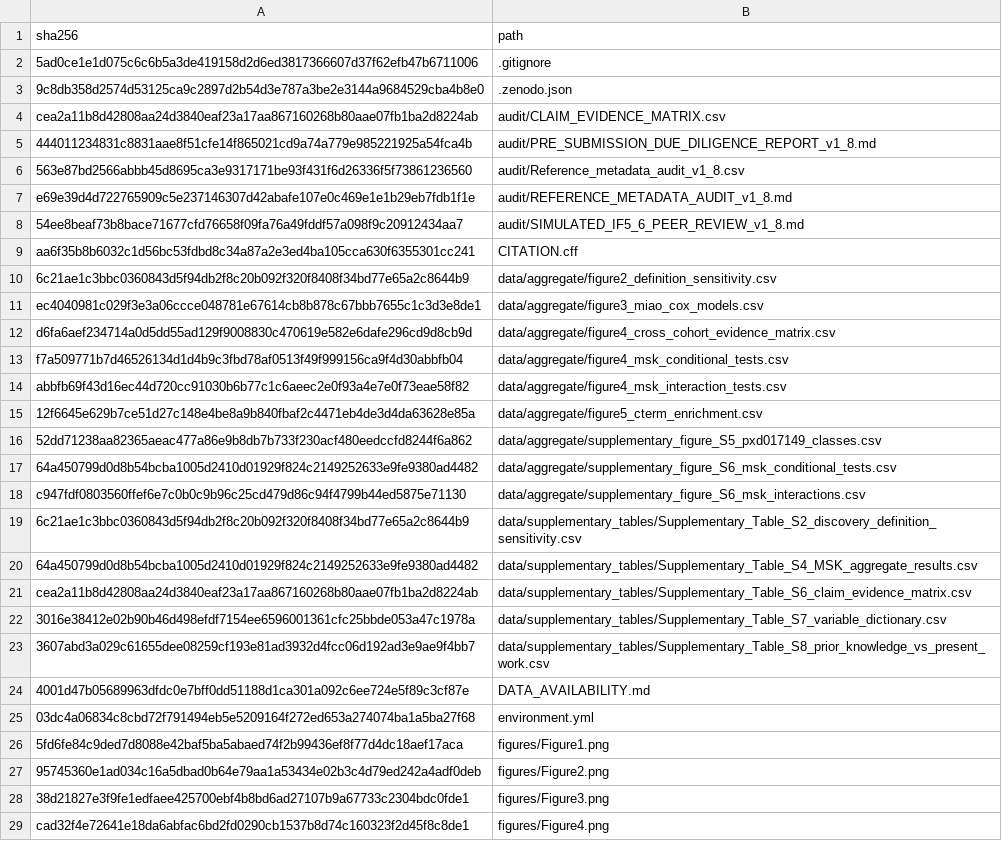
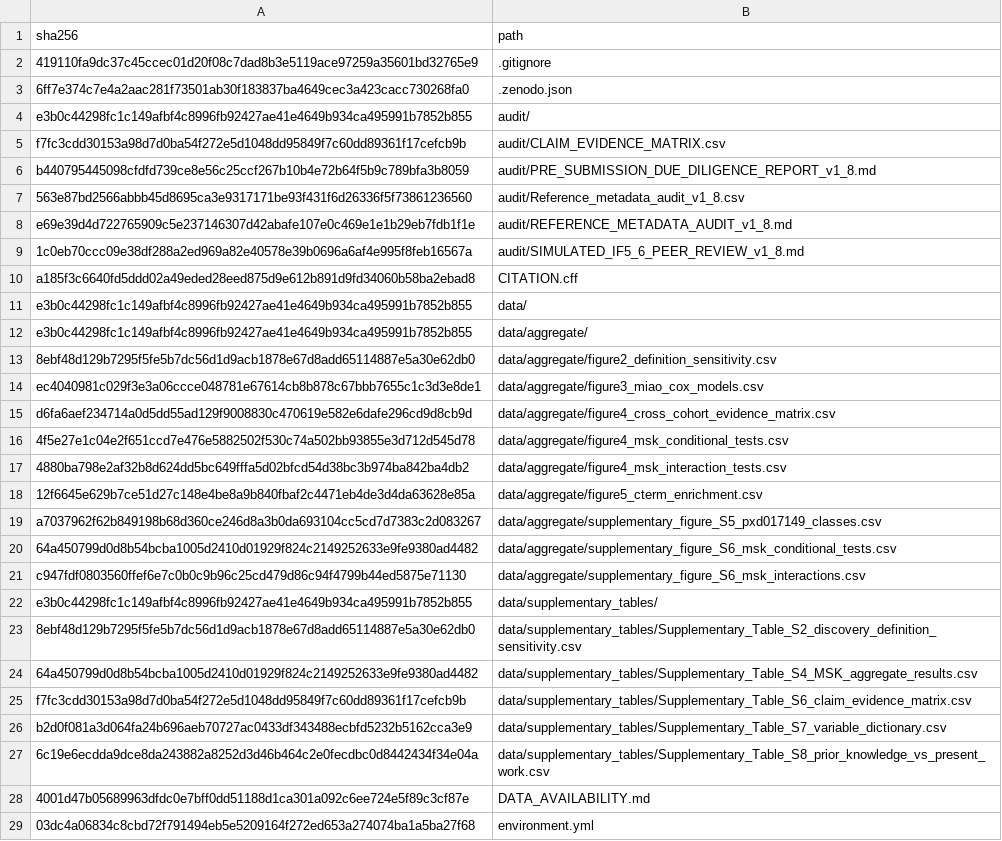
Before and after one commit to haiyangqaq/rcc-tki-ici-wes-hla-reanalysis, a CSV file: SHA256SUMS.csv, drawn as a sheet; only a part is shown; the shorter side is filled out with more unchanged rows; the diff covers the shown part only.

```diff
--- a/SHA256SUMS.csv
+++ b/SHA256SUMS.csv
@@ -1,24 +1,28 @@
 "sha256","path"
-"5ad0ce1e1d075c6c6b5a3de419158d2d6ed3817366607d37f62efb47b6711006",".gitignore"
-"9c8db358d2574d53125ca9c2897d2b54d3e787a3be2e3144a9684529cba4b8e0",".zenodo.json"
-"cea2a11b8d42808aa24d3840eaf23a17aa867160268b80aae07fb1ba2d8224ab","audit/CLAIM_EVIDENCE_MATRIX.csv"
-"444011234831c8831aae8f51cfe14f865021cd9a74a779e985221925a54fca4b","audit/PRE_SUBMISSION_DUE_DILIGENCE_REPORT_v1_8.md"
+"419110fa9dc37c45ccec01d20f08c7dad8b3e5119ace97259a35601bd32765e9",".gitignore"
+"6ff7e374c7e4a2aac281f73501ab30f183837ba4649cec3a423cacc730268fa0",".zenodo.json"
+"e3b0c44298fc1c149afbf4c8996fb92427ae41e4649b934ca495991b7852b855","audit/"
+"f7fc3cdd30153a98d7d0ba54f272e5d1048dd95849f7c60dd89361f17cefcb9b","audit/CLAIM_EVIDENCE_MATRIX.csv"
+"b440795445098cfdfd739ce8e56c25ccf267b10b4e72b64f5b9c789bfa3b8059","audit/PRE_SUBMISSION_DUE_DILIGENCE_REPORT_v1_8.md"
 "563e87bd2566abbb45d8695ca3e9317171be93f431f6d26336f5f73861236560","audit/Reference_metadata_audit_v1_8.csv"
 "e69e39d4d722765909c5e237146307d42abafe107e0c469e1e1b29eb7fdb1f1e","audit/REFERENCE_METADATA_AUDIT_v1_8.md"
-"54ee8beaf73b8bace71677cfd76658f09fa76a49fddf57a098f9c20912434aa7","audit/SIMULATED_IF5_6_PEER_REVIEW_v1_8.md"
-"aa6f35b8b6032c1d56bc53fdbd8c34a87a2e3ed4ba105cca630f6355301cc241","CITATION.cff"
-"6c21ae1c3bbc0360843d5f94db2f8c20b092f320f8408f34bd77e65a2c8644b9","data/aggregate/figure2_definition_sensitivity.csv"
+"1c0eb70ccc09e38df288a2ed969a82e40578e39b0696a6af4e995f8feb16567a","audit/SIMULATED_IF5_6_PEER_REVIEW_v1_8.md"
+"a185f3c6640fd5ddd02a49eded28eed875d9e612b891d9fd34060b58ba2ebad8","CITATION.cff"
+"e3b0c44298fc1c149afbf4c8996fb92427ae41e4649b934ca495991b7852b855","data/"
+"e3b0c44298fc1c149afbf4c8996fb92427ae41e4649b934ca495991b7852b855","data/aggregate/"
+"8ebf48d129b7295f5fe5b7dc56d1d9acb1878e67d8add65114887e5a30e62db0","data/aggregate/figure2_definition_sensitivity.csv"
 "ec4040981c029f3e3a06ccce048781e67614cb8b878c67bbb7655c1c3d3e8de1","data/aggregate/figure3_miao_cox_models.csv"
 "d6fa6aef234714a0d5dd55ad129f9008830c470619e582e6dafe296cd9d8cb9d","data/aggregate/figure4_cross_cohort_evidence_matrix.csv"
-"f7a509771b7d46526134d1d4b9c3fbd78af0513f49f999156ca9f4d30abbfb04","data/aggregate/figure4_msk_conditional_tests.csv"
-"abbfb69f43d16ec44d720cc91030b6b77c1c6aeec2e0f93a4e7e0f73eae58f82","data/aggregate/figure4_msk_interaction_tests.csv"
+"4f5e27e1c04e2f651ccd7e476e5882502f530c74a502bb93855e3d712d545d78","data/aggregate/figure4_msk_conditional_tests.csv"
+"4880ba798e2af32b8d624dd5bc649fffa5d02bfcd54d38bc3b974ba842ba4db2","data/aggregate/figure4_msk_interaction_tests.csv"
 "12f6645e629b7ce51d27c148e4be8a9b840fbaf2c4471eb4de3d4da63628e85a","data/aggregate/figure5_cterm_enrichment.csv"
-"52dd71238aa82365aeac477a86e9b8db7b733f230acf480eedccfd8244f6a862","data/aggregate/supplementary_figure_S5_pxd017149_classes.csv"
+"a7037962f62b849198b68d360ce246d8a3b0da693104cc5cd7d7383c2d083267","data/aggregate/supplementary_figure_S5_pxd017149_classes.csv"
 "64a450799d0d8b54bcba1005d2410d01929f824c2149252633e9fe9380ad4482","data/aggregate/supplementary_figure_S6_msk_conditional_tests.csv"
 "c947fdf0803560ffef6e7c0b0c9b96c25cd479d86c94f4799b44ed5875e71130","data/aggregate/supplementary_figure_S6_msk_interactions.csv"
-"6c21ae1c3bbc0360843d5f94db2f8c20b092f320f8408f34bd77e65a2c8644b9","data/supplementary_tables/Supplementary_Table_S2_discovery_definition_sensitivity.csv"
+"e3b0c44298fc1c149afbf4c8996fb92427ae41e4649b934ca495991b7852b855","data/supplementary_tables/"
+"8ebf48d129b7295f5fe5b7dc56d1d9acb1878e67d8add65114887e5a30e62db0","data/supplementary_tables/Supplementary_Table_S2_discovery_definition_sensitivity.csv"
 "64a450799d0d8b54bcba1005d2410d01929f824c2149252633e9fe9380ad4482","data/supplementary_tables/Supplementary_Table_S4_MSK_aggregate_results.csv"
-"cea2a11b8d42808aa24d3840eaf23a17aa867160268b80aae07fb1ba2d8224ab","data/supplementary_tables/Supplementary_Table_S6_claim_evidence_matrix.csv"
-"3016e38412e02b90b46d498efdf7154ee6596001361cfc25bbde053a47c1978a","data/supplementary_tables/Supplementary_Table_S7_variable_dictionary.csv"
-"3607abd3a029c61655dee08259cf193e81ad3932d4fcc06d192ad3e9ae9f4bb7","data/supplementary_tables/Supplementary_Table_S8_prior_knowledge_vs_present_work.csv"
+"f7fc3cdd30153a98d7d0ba54f272e5d1048dd95849f7c60dd89361f17cefcb9b","data/supplementary_tables/Supplementary_Table_S6_claim_evidence_matrix.csv"
+"b2d0f081a3d064fa24b696aeb70727ac0433df343488ecbfd5232b5162cca3e9","data/supplementary_tables/Supplementary_Table_S7_variable_dictionary.csv"
+"6c19e6ecdda9dce8da243882a8252d3d46b464c2e0fecdbc0d8442434f34e04a","data/supplementary_tables/Supplementary_Table_S8_prior_knowledge_vs_present_work.csv"
 "4001d47b05689963dfdc0e7bff0dd51188d1ca301a092c6ee724e5f89c3cf87e","DATA_AVAILABILITY.md"
```
Also changed, not shown: 4 added rows, 1 removed row and 4 edited cells elsewhere in this file, 4 other files.
